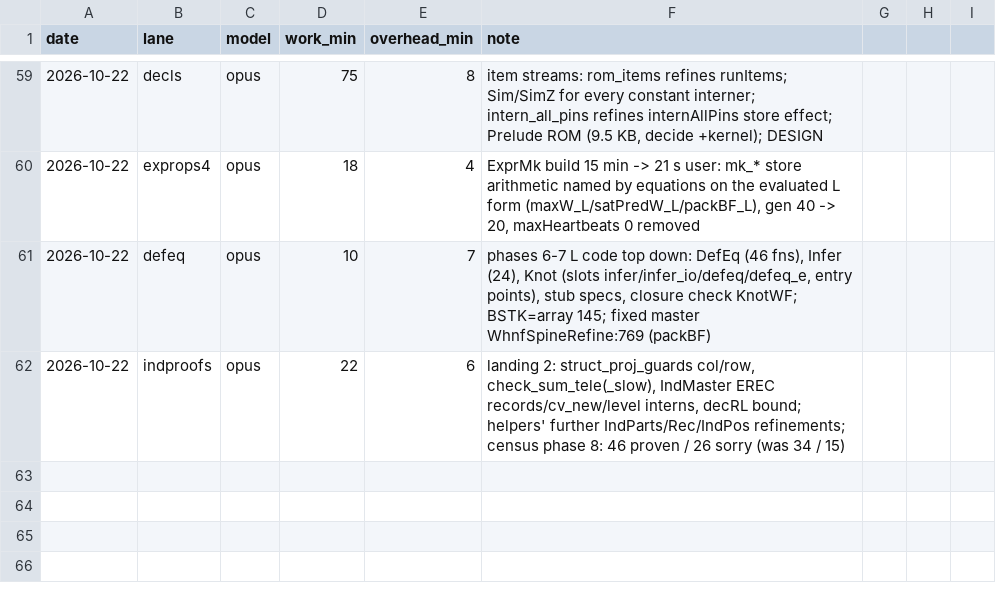
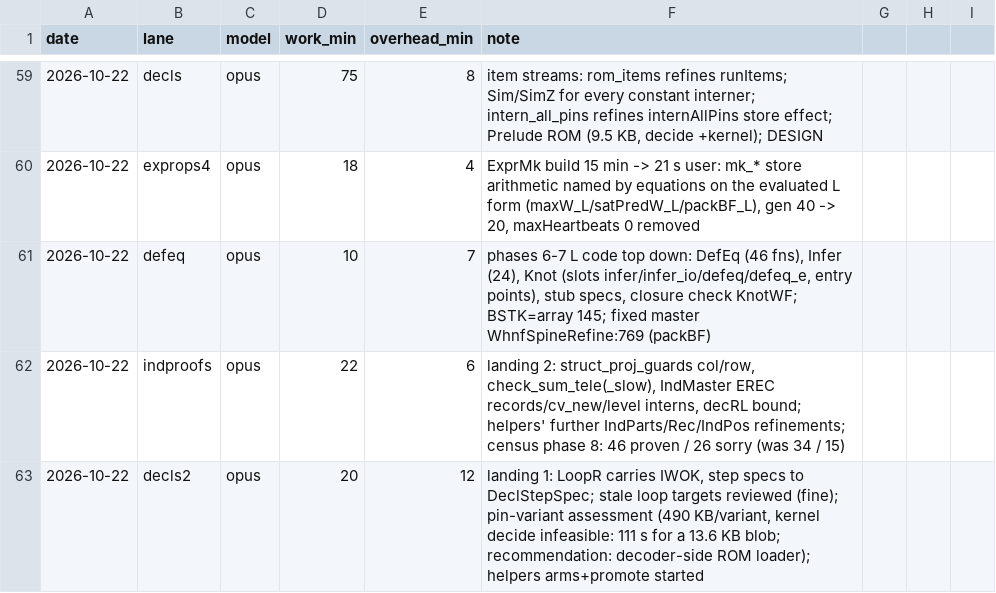
Before and after one commit to leanprover/con-agua, a CSV file: docs/velocity.csv, drawn as a sheet; only a part is shown, gaps mark what is left out; the diff names each change by its address in the sheet, - before the commit and + after, or states it on an @@ line.

```diff
--- a/docs/velocity.csv
+++ b/docs/velocity.csv
+row 63: 2026-10-22 | decls2 | opus | 20 | 12 | landing 1: LoopR carries IWOK, step specs to DeclStepSpec; stale loop targets reviewed (fine); pin-variant assessment (490 KB/variant, kernel decide infeasible: 111 s for a 13.6 KB blob; recommendation: decoder-side ROM loader); helpers arms+promote started
```
